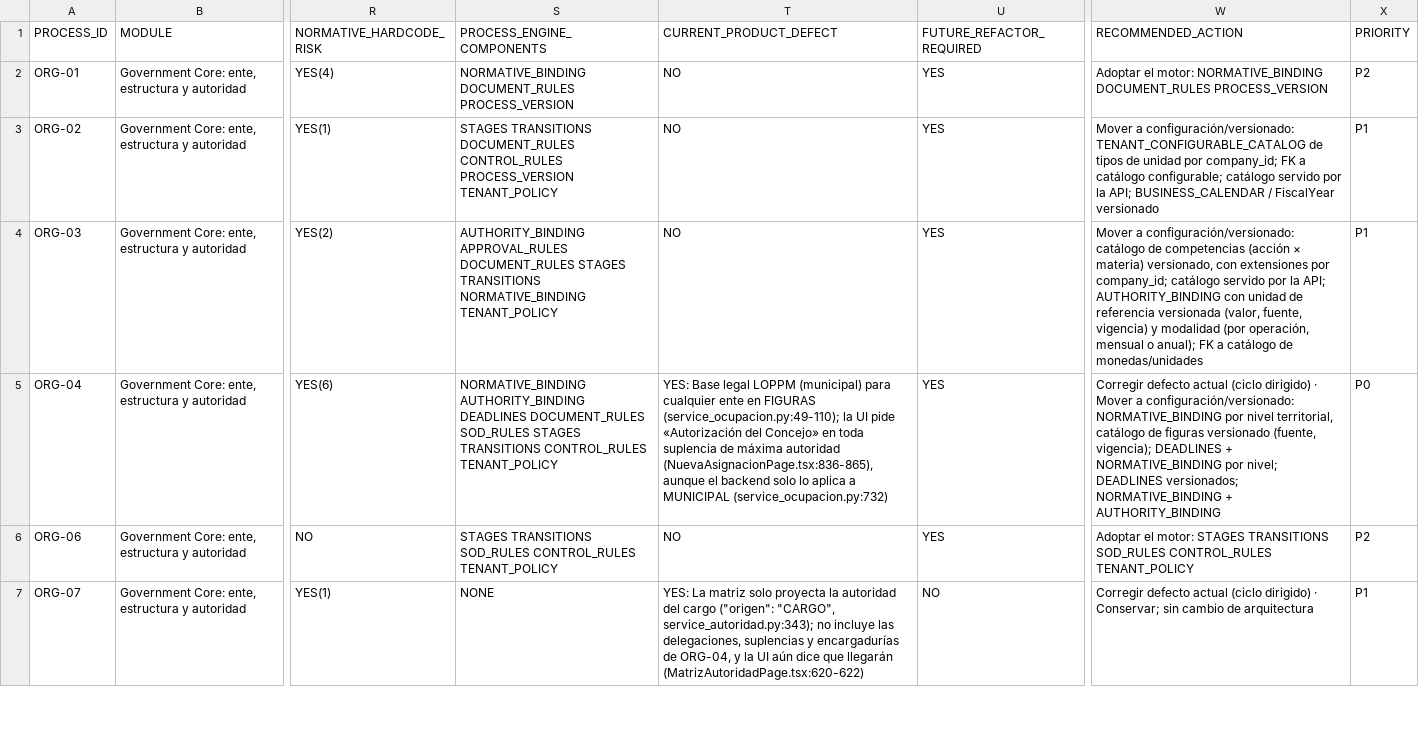
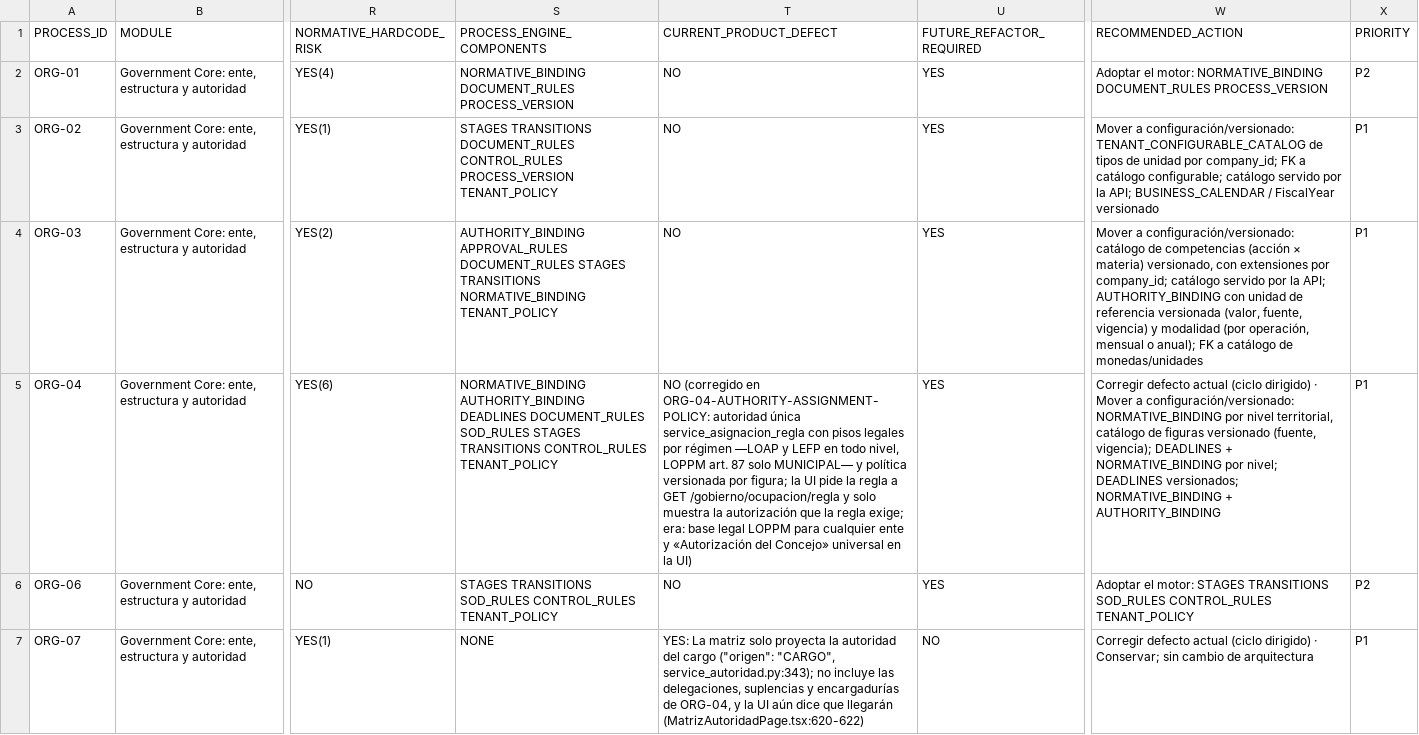
Before and after one commit to dvconsultores/kontrol, a CSV file: docs/roadmap/government-product-completeness/GOVERNMENT_OWNER_UAT_PARAMETERIZATION_AUDIT.csv, drawn as a sheet; only a part is shown, gaps mark what is left out; the diff names each change by its address in the sheet, - before the commit and + after, or states it on an @@ line.

```diff
--- a/docs/roadmap/government-product-completeness/GOVERNMENT_OWNER_UAT_PARAMETERIZATION_AUDIT.csv
+++ b/docs/roadmap/government-product-completeness/GOVERNMENT_OWNER_UAT_PARAMETERIZATION_AUDIT.csv
-T5 (CURRENT_PRODUCT_DEFECT): YES: Base legal LOPPM (municipal) para cualquier ente en FIGURAS (service_ocupacion.py:49-110); la UI pide «Autorización del Concejo» en toda suplencia de máxima autoridad (NuevaAsignacionPage.tsx:836-865), aunque el backend solo lo aplica a MUNICIPAL (service_ocupacion.py:732)
+T5 (CURRENT_PRODUCT_DEFECT): NO (corregido en ORG-04-AUTHORITY-ASSIGNMENT-POLICY: autoridad única service_asignacion_regla con pisos legales por régimen —LOAP y LEFP en todo nivel, LOPPM art. 87 solo MUNICIPAL— y política versionada por figura; la UI pide la regla a GET /gobierno/ocupacion/regla y solo muestra la autorización que la regla exige; era: base legal LOPPM para cualquier ente y «Autorización del Concejo» universal en la UI)
-X5 (PRIORITY): P0
+X5 (PRIORITY): P1
```
Also changed, not shown: 10 other files.
